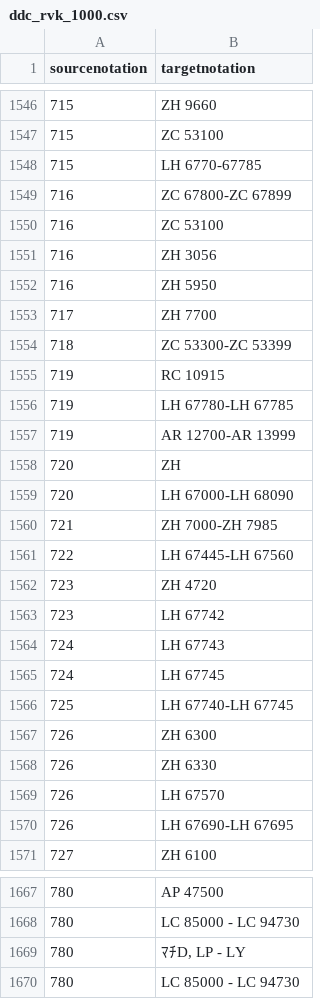
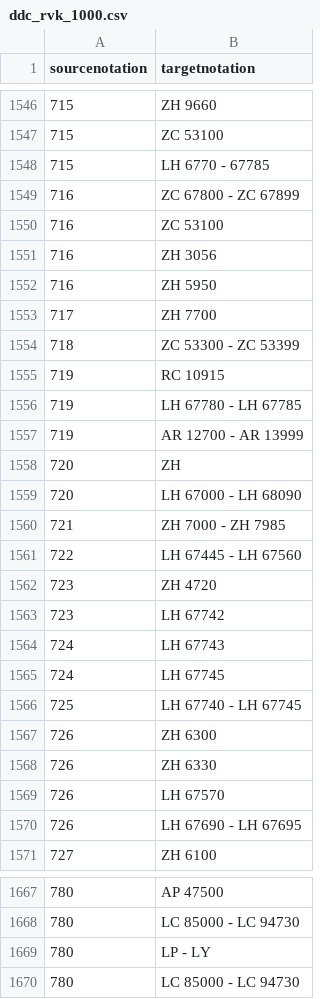
Before and after one commit to gbv/cocoda-mappings, a CSV file: mappings/csv/ddc_rvk_1000.csv, drawn as a sheet; only a part is shown, gaps mark what is left out; the diff covers the shown part only.

```diff
--- a/mappings/csv/ddc_rvk_1000.csv
+++ b/mappings/csv/ddc_rvk_1000.csv
@@ -1547,4 +1547,4 @@ sourcenotation;targetnotation
 715;ZC 53100
-715;LH 6770-67785
-716;ZC 67800-ZC 67899
+715;LH 6770 - 67785
+716;ZC 67800 - ZC 67899
 716;ZC 53100
@@ -1553,10 +1553,10 @@ sourcenotation;targetnotation
 717;ZH 7700
-718;ZC 53300-ZC 53399
+718;ZC 53300 - ZC 53399
 719;RC 10915
-719;LH 67780-LH 67785
-719;AR 12700-AR 13999
+719;LH 67780 - LH 67785
+719;AR 12700 - AR 13999
 720;ZH
-720;LH 67000-LH 68090
-721;ZH 7000-ZH 7985
-722;LH 67445-LH 67560
+720;LH 67000 - LH 68090
+721;ZH 7000 - ZH 7985
+722;LH 67445 - LH 67560
 723;ZH 4720
@@ -1565,3 +1565,3 @@ sourcenotation;targetnotation
 724;LH 67745
-725;LH 67740-LH 67745
+725;LH 67740 - LH 67745
 726;ZH 6300
@@ -1569,3 +1569,3 @@ sourcenotation;targetnotation
 726;LH 67570
-726;LH 67690-LH 67695
+726;LH 67690 - LH 67695
 727;ZH 6100
@@ -1668,3 +1668,3 @@ sourcenotation;targetnotation
 780;LC 85000 - LC 94730
-780;ﾏﾁD, LP - LY
+780;LP - LY
 780;LC 85000 - LC 94730
```
Also changed, not shown: 17 edited cells elsewhere in this file, 1 other file.
